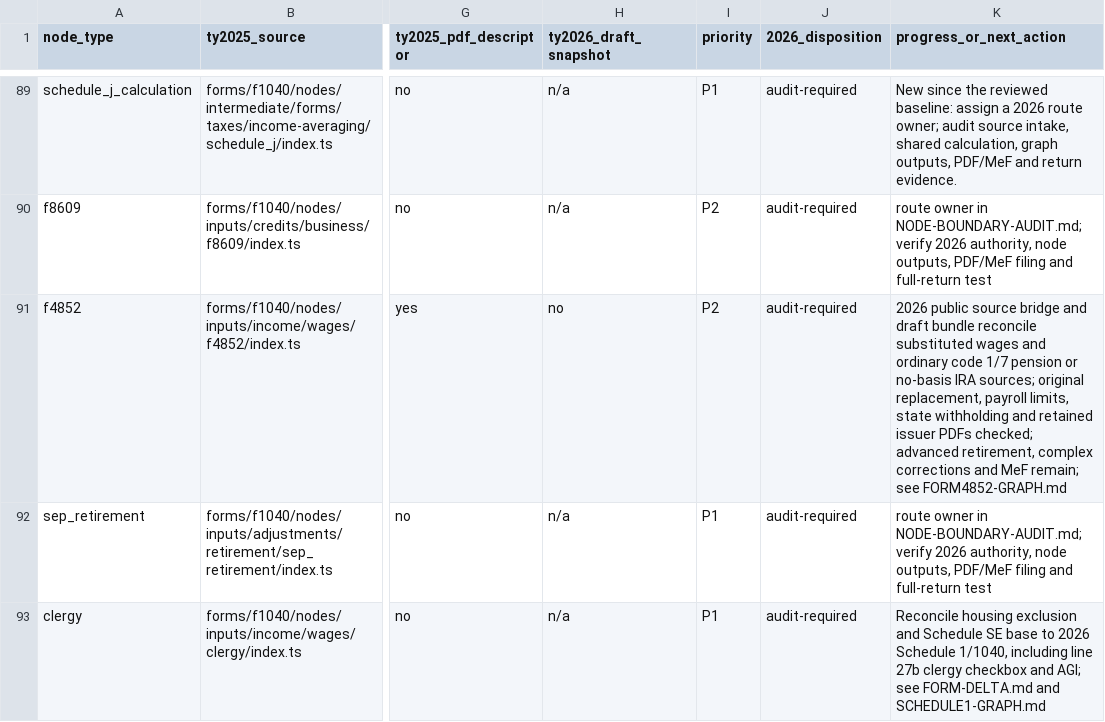
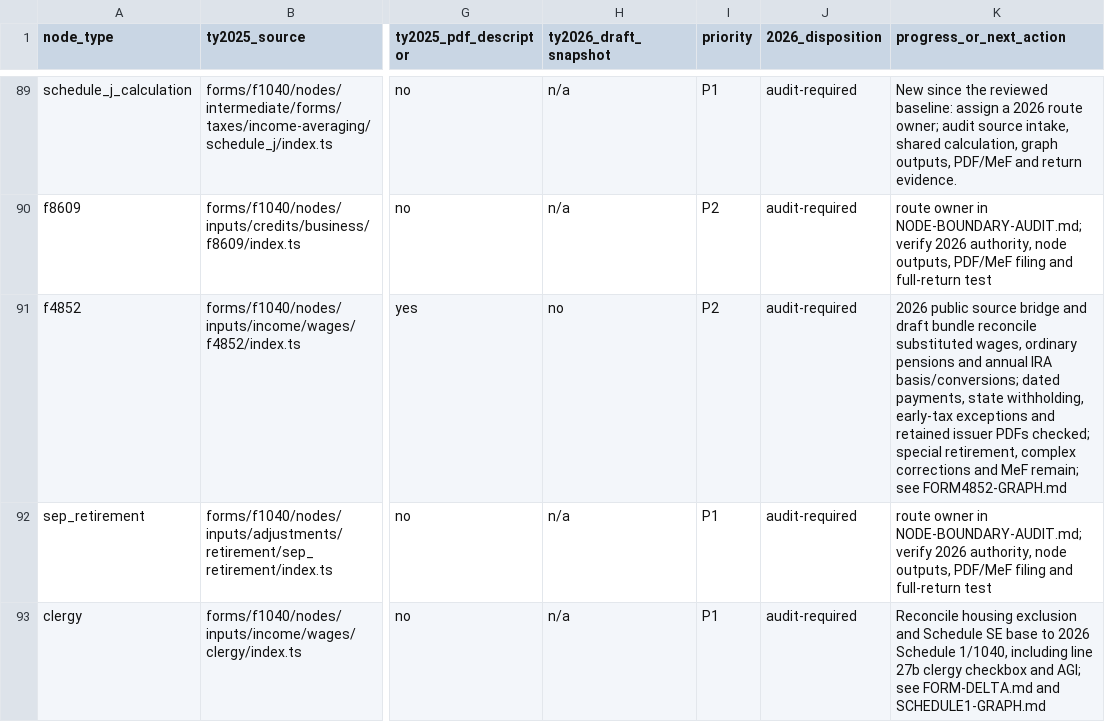
Before and after one commit to filedcom/opentax, a CSV file: docs/ty2026/inventories/node-coverage.csv, drawn as a sheet; only a part is shown, gaps mark what is left out; the diff names each change by its address in the sheet, - before the commit and + after, or states it on an @@ line.

Commit message:
feat(ty2026): reconcile substitute IRA basis and conversion payments

```diff
--- a/docs/ty2026/inventories/node-coverage.csv
+++ b/docs/ty2026/inventories/node-coverage.csv
-K91 (progress_or_next_action): …reconcile substituted wages and ordinary code 1/7 pension or no-basis IRA sources; original replacement, payroll limits, state withholding and retained issuer PDFs checked; advanced retirement, complex…
+K91 (progress_or_next_action): …reconcile substituted wages, ordinary pensions and annual IRA basis/conversions; dated payments, state withholding, early-tax exceptions and retained issuer PDFs checked; special retirement, complex…
```
Also changed, not shown: docs/ty2026/inventories/node-review.csv, 10 other files.
